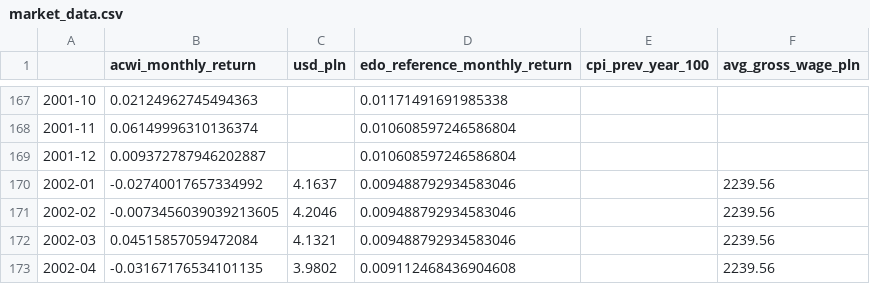
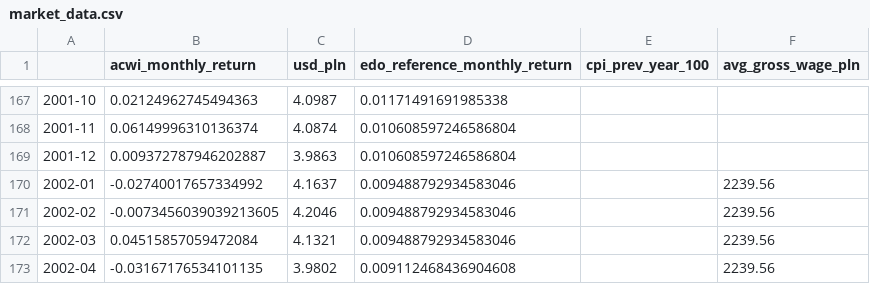
Before and after one commit to rafaldolega1710-cmd/praca-magisterska, a CSV file: data/processed/market_data.csv, drawn as a sheet; only a part is shown, gaps mark what is left out; the diff covers the shown part only.

```diff
--- a/data/processed/market_data.csv
+++ b/data/processed/market_data.csv
@@ -167,4 +167,4 @@
-2001-10,0.02124962745494363,,0.01171491691985338,,
-2001-11,0.06149996310136374,,0.010608597246586804,,
-2001-12,0.009372787946202887,,0.010608597246586804,,
+2001-10,0.02124962745494363,4.0987,0.01171491691985338,,
+2001-11,0.06149996310136374,4.0874,0.010608597246586804,,
+2001-12,0.009372787946202887,3.9863,0.010608597246586804,,
 2002-01,-0.02740017657334992,4.1637,0.009488792934583046,,2239.56
```
Also changed, not shown: 81 edited cells elsewhere in this file, 13 other files.
